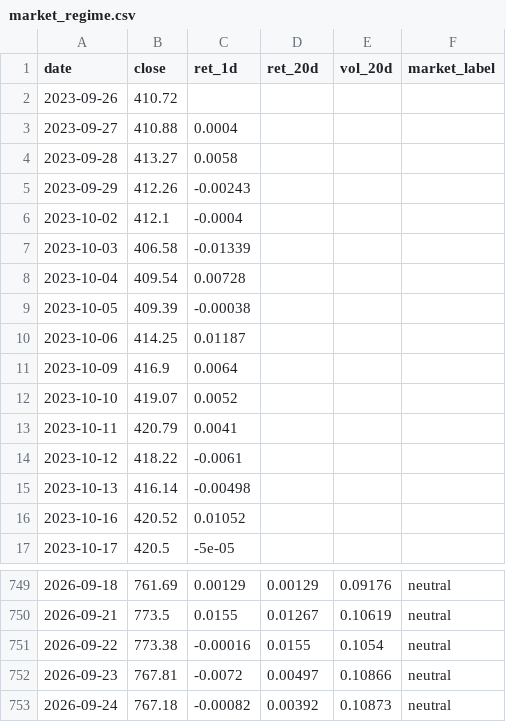
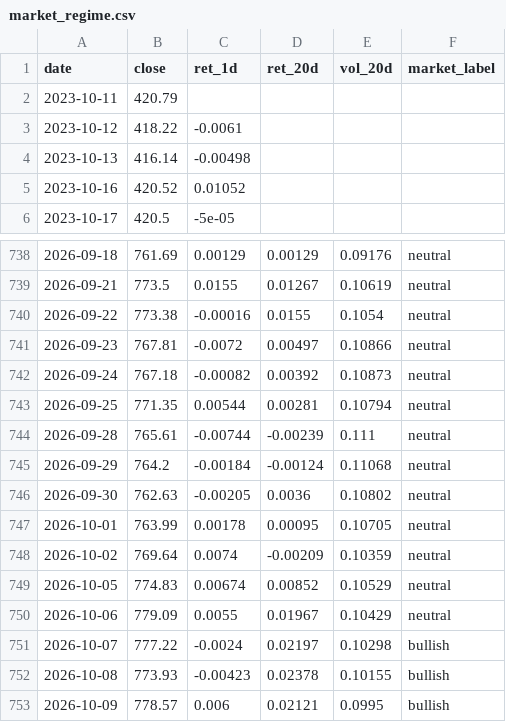
Before and after one commit to batyrkhan9/market-regime-agent, a CSV file: data/market_regime.csv, drawn as a sheet; only a part is shown, gaps mark what is left out; the diff covers the shown part only.

Commit message:
data: daily signal 2026-10-10 (first Claude Sonnet run, 114 headlines)

```diff
--- a/data/market_regime.csv
+++ b/data/market_regime.csv
@@ -1,14 +1,3 @@
 date,close,ret_1d,ret_20d,vol_20d,market_label
-2023-09-26,410.72,,,,
-2023-09-27,410.88,0.0004,,,
-2023-09-28,413.27,0.0058,,,
-2023-09-29,412.26,-0.00243,,,
-2023-10-02,412.1,-0.0004,,,
-2023-10-03,406.58,-0.01339,,,
-2023-10-04,409.54,0.00728,,,
-2023-10-05,409.39,-0.00038,,,
-2023-10-06,414.25,0.01187,,,
-2023-10-09,416.9,0.0064,,,
-2023-10-10,419.07,0.0052,,,
-2023-10-11,420.79,0.0041,,,
+2023-10-11,420.79,,,,
 2023-10-12,418.22,-0.0061,,,
@@ -753 +742,12 @@ date,close,ret_1d,ret_20d,vol_20d,market_label
 2026-09-24,767.18,-0.00082,0.00392,0.10873,neutral
+2026-09-25,771.35,0.00544,0.00281,0.10794,neutral
+2026-09-28,765.61,-0.00744,-0.00239,0.111,neutral
+2026-09-29,764.2,-0.00184,-0.00124,0.11068,neutral
+2026-09-30,762.63,-0.00205,0.0036,0.10802,neutral
+2026-10-01,763.99,0.00178,0.00095,0.10705,neutral
+2026-10-02,769.64,0.0074,-0.00209,0.10359,neutral
+2026-10-05,774.83,0.00674,0.00852,0.10529,neutral
+2026-10-06,779.09,0.0055,0.01967,0.10429,neutral
+2026-10-07,777.22,-0.0024,0.02197,0.10298,bullish
+2026-10-08,773.93,-0.00423,0.02378,0.10155,bullish
+2026-10-09,778.57,0.006,0.02121,0.0995,bullish
```
Also changed, not shown: 72 edited cells elsewhere in this file, 2 other files.
